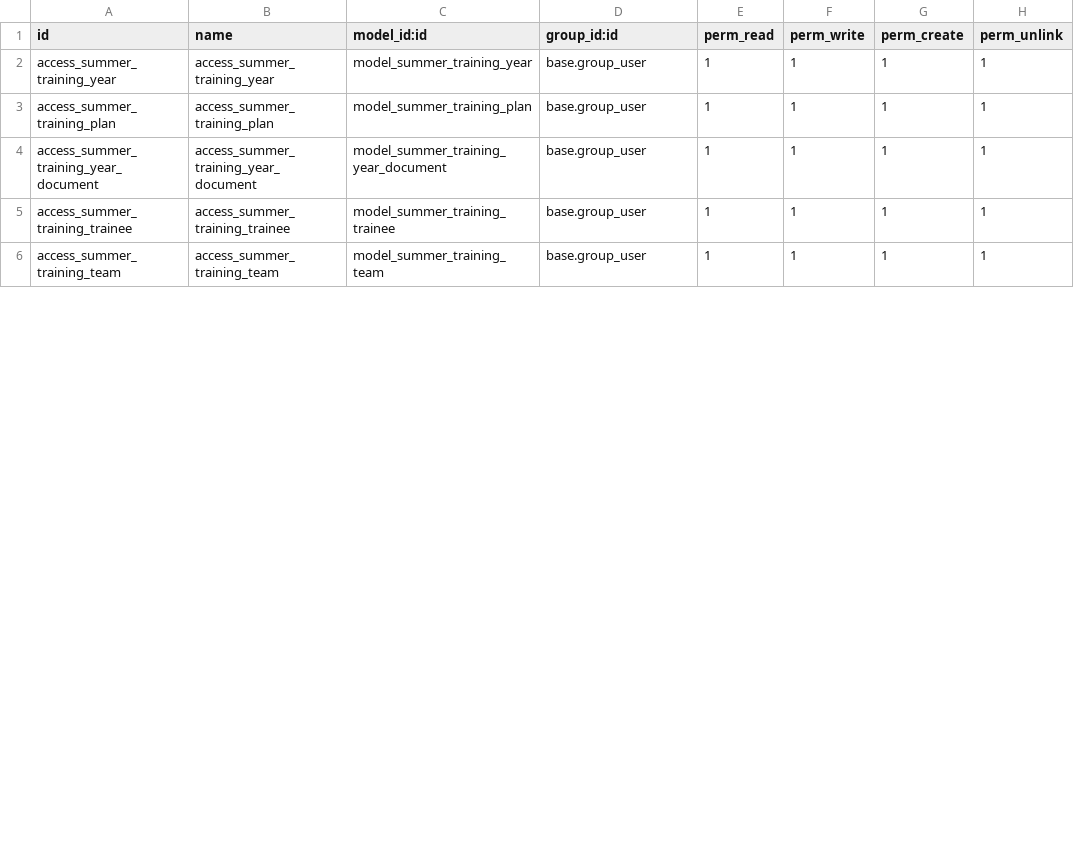
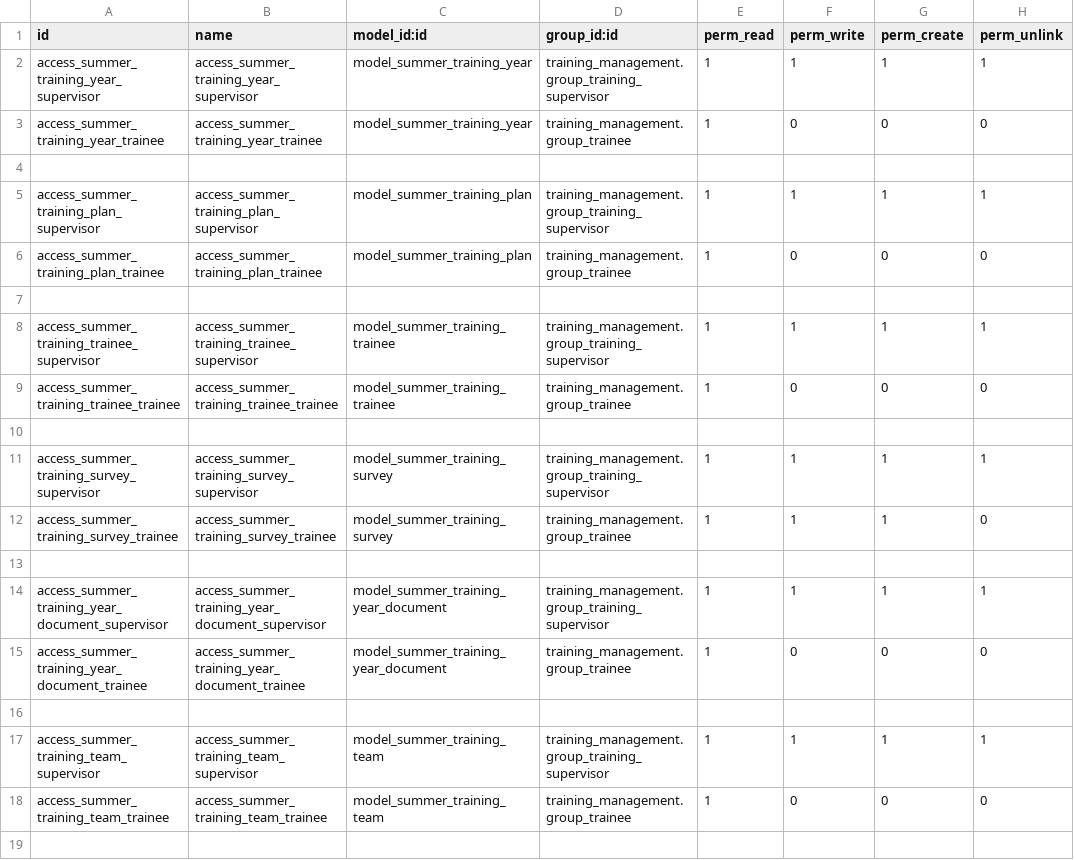
Before and after one commit to yaraltamimi/training_management, a CSV file: custom/addons/training_management/security/ir.model.access.csv, drawn as a sheet; only a part is shown; the diff covers the shown part only.

Commit message:
update training management module final changes

```diff
--- a/custom/addons/training_management/security/ir.model.access.csv
+++ b/custom/addons/training_management/security/ir.model.access.csv
@@ -1,6 +1,19 @@
 id,name,model_id:id,group_id:id,perm_read,perm_write,perm_create,perm_unlink
-access_summer_training_year,access_summer_training_year,model_summer_training_year,base.group_user,1,1,1,1
-access_summer_training_plan,access_summer_training_plan,model_summer_training_plan,base.group_user,1,1,1,1
-access_summer_training_year_document,access_summer_training_year_document,model_summer_training_year_document,base.group_user,1,1,1,1
-access_summer_training_trainee,access_summer_training_trainee,model_summer_training_trainee,base.group_user,1,1,1,1
-access_summer_training_team,access_summer_training_team,model_summer_training_team,base.group_user,1,1,1,1
+access_summer_training_year_supervisor,access_summer_training_year_supervisor,model_summer_training_year,training_management.group_training_supervisor,1,1,1,1
+access_summer_training_year_trainee,access_summer_training_year_trainee,model_summer_training_year,training_management.group_trainee,1,0,0,0
+
+access_summer_training_plan_supervisor,access_summer_training_plan_supervisor,model_summer_training_plan,training_management.group_training_supervisor,1,1,1,1
+access_summer_training_plan_trainee,access_summer_training_plan_trainee,model_summer_training_plan,training_management.group_trainee,1,0,0,0
+
+access_summer_training_trainee_supervisor,access_summer_training_trainee_supervisor,model_summer_training_trainee,training_management.group_training_supervisor,1,1,1,1
+access_summer_training_trainee_trainee,access_summer_training_trainee_trainee,model_summer_training_trainee,training_management.group_trainee,1,0,0,0
+
+access_summer_training_survey_supervisor,access_summer_training_survey_supervisor,model_summer_training_survey,training_management.group_training_supervisor,1,1,1,1
+access_summer_training_survey_trainee,access_summer_training_survey_trainee,model_summer_training_survey,training_management.group_trainee,1,1,1,0
+
+access_summer_training_year_document_supervisor,access_summer_training_year_document_supervisor,model_summer_training_year_document,training_management.group_training_supervisor,1,1,1,1
+access_summer_training_year_document_trainee,access_summer_training_year_document_trainee,model_summer_training_year_document,training_management.group_trainee,1,0,0,0
+
+access_summer_training_team_supervisor,access_summer_training_team_supervisor,model_summer_training_team,training_management.group_training_supervisor,1,1,1,1
+access_summer_training_team_trainee,access_summer_training_team_trainee,model_summer_training_team,training_management.group_trainee,1,0,0,0
+
```
Also changed, not shown: 3 added rows, 1 removed row and 7 edited cells elsewhere in this file, 2 other files.
